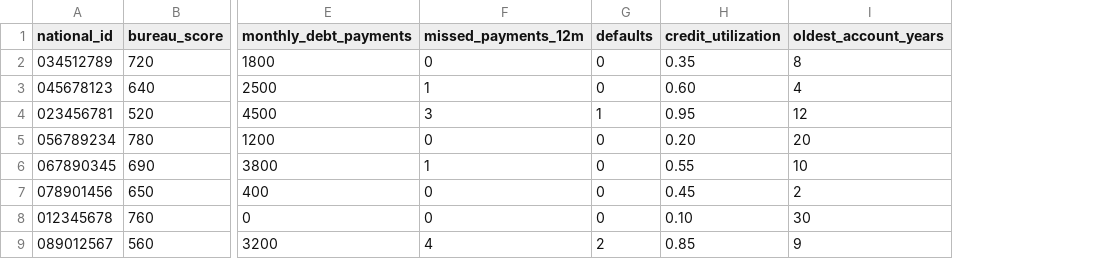
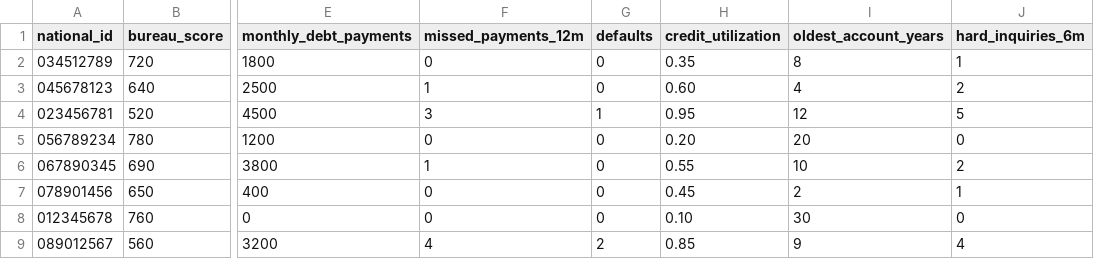
Before and after one commit to rosenthala47-ctrl/rehit-babait, a CSV file: customer-risk-rating/data/bureau/credit_register.csv, drawn as a sheet; only a part is shown, gaps mark what is left out; the diff names each change by its address in the sheet, - before the commit and + after, or states it on an @@ line.

```diff
--- a/customer-risk-rating/data/bureau/credit_register.csv
+++ b/customer-risk-rating/data/bureau/credit_register.csv
+column J (hard_inquiries_6m), rows 2-9: 1 | 2 | 5 | 0 | 2 | 1 | 0 | 4
```
Also changed, not shown: 11 other files.
